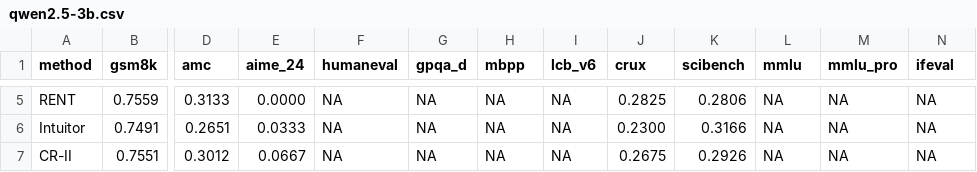
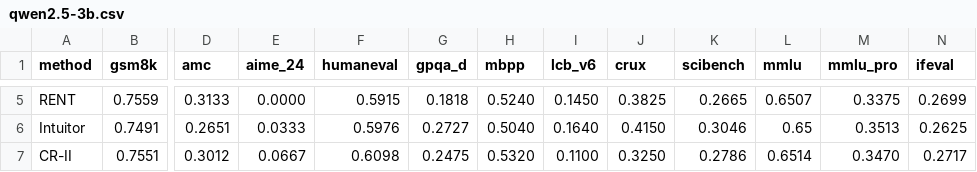
Before and after one commit to williamium3000/trl-projects, a CSV file: projects/eval/results_tables/qwen2.5-3b.csv, drawn as a sheet; only a part is shown, gaps mark what is left out; the diff covers the shown part only; the diff names each change by its address in the sheet, - before the commit and + after, or states it on an @@ line.

```diff
--- a/projects/eval/results_tables/qwen2.5-3b.csv
+++ b/projects/eval/results_tables/qwen2.5-3b.csv
-F5 (humaneval): NA
+F5 (humaneval): 0.5915
-G5 (gpqa_d): NA
+G5 (gpqa_d): 0.1818
-H5 (mbpp): NA
+H5 (mbpp): 0.5240
-I5 (lcb_v6): NA
+I5 (lcb_v6): 0.1450
-J5 (crux): 0.2825
+J5 (crux): 0.3825
-K5 (scibench): 0.2806
+K5 (scibench): 0.2665
-L5 (mmlu): NA
+L5 (mmlu): 0.6507
-M5 (mmlu_pro): NA
+M5 (mmlu_pro): 0.3375
-N5 (ifeval): NA
+N5 (ifeval): 0.2699
-F6 (humaneval): NA
+F6 (humaneval): 0.5976
-G6 (gpqa_d): NA
+G6 (gpqa_d): 0.2727
-H6 (mbpp): NA
+H6 (mbpp): 0.5040
-I6 (lcb_v6): NA
+I6 (lcb_v6): 0.1640
-J6 (crux): 0.2300
+J6 (crux): 0.4150
-K6 (scibench): 0.3166
+K6 (scibench): 0.3046
-L6 (mmlu): NA
+L6 (mmlu): 0.65
-M6 (mmlu_pro): NA
+M6 (mmlu_pro): 0.3513
-N6 (ifeval): NA
+N6 (ifeval): 0.2625
-F7 (humaneval): NA
+F7 (humaneval): 0.6098
-G7 (gpqa_d): NA
+G7 (gpqa_d): 0.2475
-H7 (mbpp): NA
+H7 (mbpp): 0.5320
-I7 (lcb_v6): NA
+I7 (lcb_v6): 0.1100
-J7 (crux): 0.2675
+J7 (crux): 0.3250
-K7 (scibench): 0.2926
+K7 (scibench): 0.2786
-L7 (mmlu): NA
+L7 (mmlu): 0.6514
-M7 (mmlu_pro): NA
+M7 (mmlu_pro): 0.3470
-N7 (ifeval): NA
+N7 (ifeval): 0.2717
```
Also changed, not shown: 49 edited cells elsewhere in this file, projects/eval/results_tables/llama3.1-8b.csv, projects/eval/results_tables/llama3.2-3b.csv, 9 other files.
